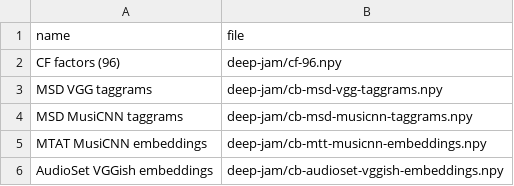
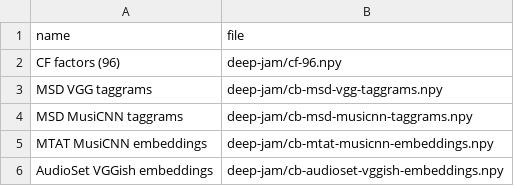
Before and after one commit to philtgun/compare-embeddings, a CSV file: lists/online.csv, drawn as a sheet.

```diff
--- a/lists/online.csv
+++ b/lists/online.csv
@@ -4,3 +4,3 @@ MSD VGG taggrams,deep-jam/cb-msd-vgg-taggrams.npy
 MSD MusiCNN taggrams,deep-jam/cb-msd-musicnn-taggrams.npy
-MTAT MusiCNN embeddings,deep-jam/cb-mtt-musicnn-embeddings.npy
+MTAT MusiCNN embeddings,deep-jam/cb-mtat-musicnn-embeddings.npy
 AudioSet VGGish embeddings,deep-jam/cb-audioset-vggish-embeddings.npy
```
Also changed, not shown: lists/projections.csv, lists/spaces.csv, 8 other files.
